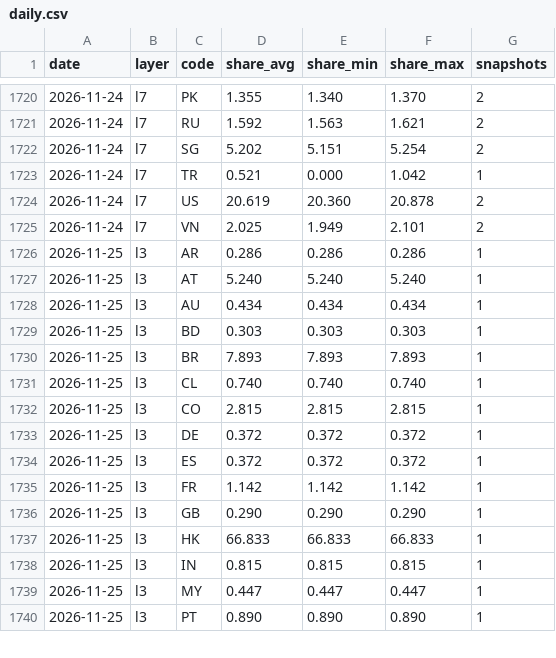
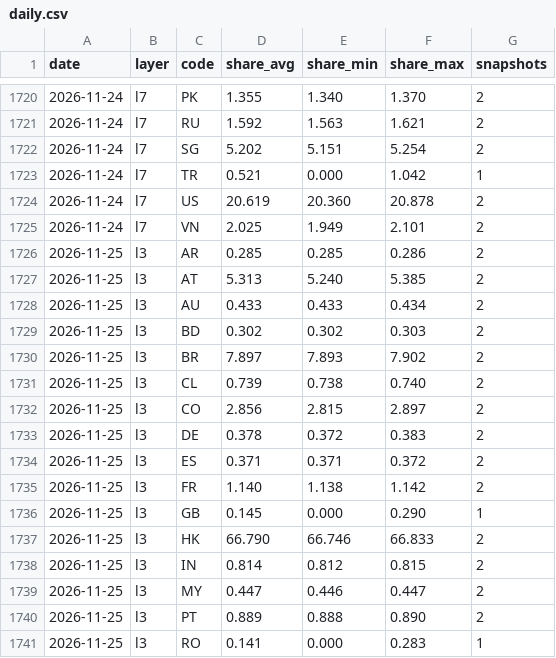
Before and after one commit to kiyo0630-cpu/compass-, a CSV file: attack-map/data/history/daily.csv, drawn as a sheet; only a part is shown, gaps mark what is left out; the diff covers the shown part only.

```diff
--- a/attack-map/data/history/daily.csv
+++ b/attack-map/data/history/daily.csv
@@ -1725,16 +1725,17 @@ date,layer,code,share_avg,share_min,share_max,snapshots
 2026-11-24,l7,VN,2.025,1.949,2.101,2
-2026-11-25,l3,AR,0.286,0.286,0.286,1
-2026-11-25,l3,AT,5.240,5.240,5.240,1
-2026-11-25,l3,AU,0.434,0.434,0.434,1
-2026-11-25,l3,BD,0.303,0.303,0.303,1
-2026-11-25,l3,BR,7.893,7.893,7.893,1
-2026-11-25,l3,CL,0.740,0.740,0.740,1
-2026-11-25,l3,CO,2.815,2.815,2.815,1
-2026-11-25,l3,DE,0.372,0.372,0.372,1
-2026-11-25,l3,ES,0.372,0.372,0.372,1
-2026-11-25,l3,FR,1.142,1.142,1.142,1
-2026-11-25,l3,GB,0.290,0.290,0.290,1
-2026-11-25,l3,HK,66.833,66.833,66.833,1
-2026-11-25,l3,IN,0.815,0.815,0.815,1
-2026-11-25,l3,MY,0.447,0.447,0.447,1
-2026-11-25,l3,PT,0.890,0.890,0.890,1
+2026-11-25,l3,AR,0.285,0.285,0.286,2
+2026-11-25,l3,AT,5.313,5.240,5.385,2
+2026-11-25,l3,AU,0.433,0.433,0.434,2
+2026-11-25,l3,BD,0.302,0.302,0.303,2
+2026-11-25,l3,BR,7.897,7.893,7.902,2
+2026-11-25,l3,CL,0.739,0.738,0.740,2
+2026-11-25,l3,CO,2.856,2.815,2.897,2
+2026-11-25,l3,DE,0.378,0.372,0.383,2
+2026-11-25,l3,ES,0.371,0.371,0.372,2
+2026-11-25,l3,FR,1.140,1.138,1.142,2
+2026-11-25,l3,GB,0.145,0.000,0.290,1
+2026-11-25,l3,HK,66.790,66.746,66.833,2
+2026-11-25,l3,IN,0.814,0.812,0.815,2
+2026-11-25,l3,MY,0.447,0.446,0.447,2
+2026-11-25,l3,PT,0.889,0.888,0.890,2
+2026-11-25,l3,RO,0.141,0.000,0.283,1
```
Also changed, not shown: 75 edited cells elsewhere in this file, 4 other files.
